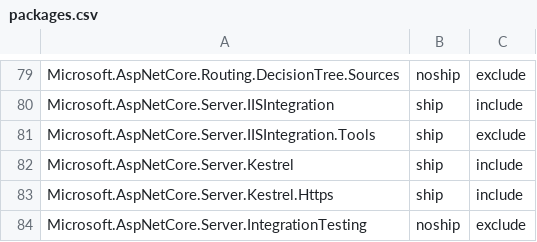
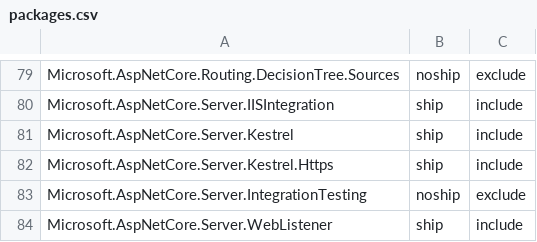
Before and after one commit to aspnet/Coherence, a CSV file: packages/packages.csv, drawn as a sheet; only a part is shown, gaps mark what is left out; the shorter side is filled out with more unchanged rows.

Commit message:
Remove Microsoft.AspNetCore.Server.IISIntegration.Tools
React to https://github.com/aspnet/IISIntegration/pull/259

```diff
--- a/packages/packages.csv
+++ b/packages/packages.csv
@@ -80,3 +80,2 @@ Microsoft.AspNetCore.Routing.DecisionTree.Sources,noship,exclude
 Microsoft.AspNetCore.Server.IISIntegration,ship,include
-Microsoft.AspNetCore.Server.IISIntegration.Tools,ship,exclude
 Microsoft.AspNetCore.Server.Kestrel,ship,include
```
